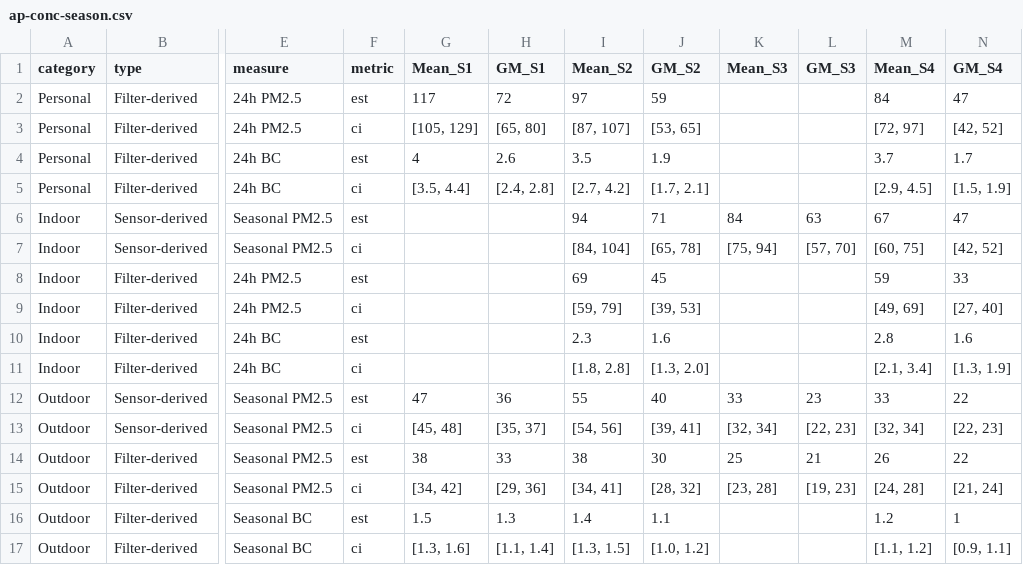
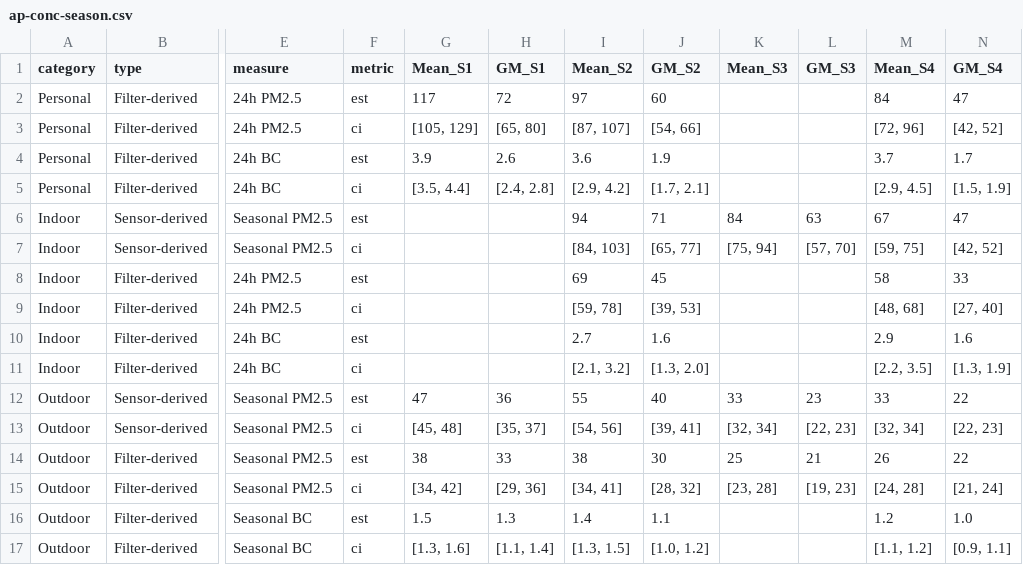
Before and after one commit to sbh4th/bhet-report, a CSV file: data-clean/ap-conc-season.csv, drawn as a sheet; only a part is shown, gaps mark what is left out; the diff names each change by its address in the sheet, - before the commit and + after, or states it on an @@ line.

```diff
--- a/data-clean/ap-conc-season.csv
+++ b/data-clean/ap-conc-season.csv
-J2 (GM_S2): 59
+J2 (GM_S2): 60
-J3 (GM_S2): [53, 65]
+J3 (GM_S2): [54, 66]
-M3 (Mean_S4): [72, 97]
+M3 (Mean_S4): [72, 96]
-G4 (Mean_S1): 4
+G4 (Mean_S1): 3.9
-I4 (Mean_S2): 3.5
+I4 (Mean_S2): 3.6
-I5 (Mean_S2): [2.7, 4.2]
+I5 (Mean_S2): [2.9, 4.2]
-I7 (Mean_S2): [84, 104]
+I7 (Mean_S2): [84, 103]
-J7 (GM_S2): [65, 78]
+J7 (GM_S2): [65, 77]
-M7 (Mean_S4): [60, 75]
+M7 (Mean_S4): [59, 75]
-M8 (Mean_S4): 59
+M8 (Mean_S4): 58
-I9 (Mean_S2): [59, 79]
+I9 (Mean_S2): [59, 78]
-M9 (Mean_S4): [49, 69]
+M9 (Mean_S4): [48, 68]
-I10 (Mean_S2): 2.3
+I10 (Mean_S2): 2.7
-M10 (Mean_S4): 2.8
+M10 (Mean_S4): 2.9
-I11 (Mean_S2): [1.8, 2.8]
+I11 (Mean_S2): [2.1, 3.2]
-M11 (Mean_S4): [2.1, 3.4]
+M11 (Mean_S4): [2.2, 3.5]
-N16 (GM_S4): 1
+N16 (GM_S4): 1.0
```
Also changed, not shown: 47 other files.
